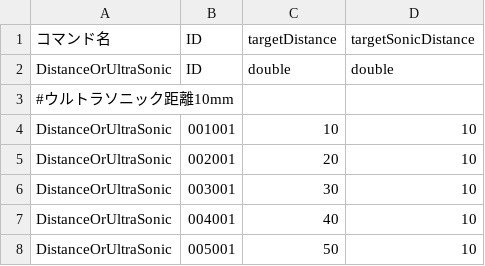
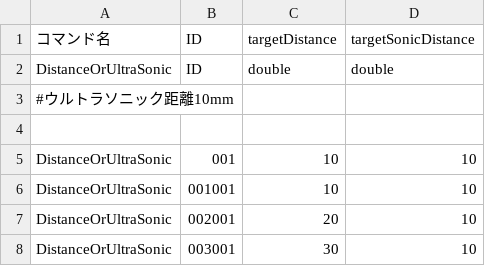
Before and after one commit to KatLab-MiyazakiUniv/etrobocon2026, a CSV file: datafiles/commands/Conditions/DistanceOrUltraSonic.csv, drawn as a sheet; only a part is shown; the shorter side is filled out with more unchanged rows.

```diff
--- a/datafiles/commands/Conditions/DistanceOrUltraSonic.csv
+++ b/datafiles/commands/Conditions/DistanceOrUltraSonic.csv
@@ -3,2 +3,4 @@ DistanceOrUltraSonic,ID,double,double
 #ウルトラソニック距離10mm
+
+DistanceOrUltraSonic,001,10,10
 DistanceOrUltraSonic,001001,10,10
```
Also changed, not shown: datafiles/commands/Motions/CameraTracking.csv, datafiles/commands/Motions/ETZumoFinish.csv, 5 other files.
